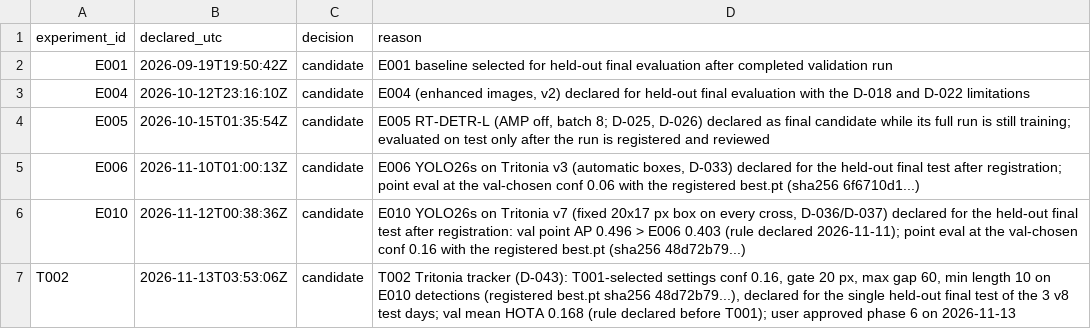
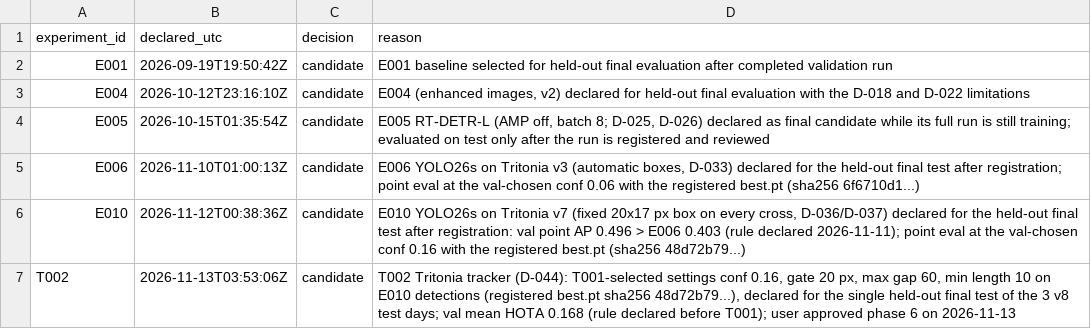
Before and after one commit to SakshamPainuly/underwater-creature-tracking, a CSV file: experiments/final_candidates.csv, drawn as a sheet.

```diff
--- a/experiments/final_candidates.csv
+++ b/experiments/final_candidates.csv
@@ -6,2 +6,2 @@ E006,2026-11-10T01:00:13Z,candidate,"E006 YOLO26s on Tritonia v3 (automatic boxe
 E010,2026-11-12T00:38:36Z,candidate,"E010 YOLO26s on Tritonia v7 (fixed 20x17 px box on every cross, D-036/D-037) declared for the held-out final test after registration: val point AP 0.496 > E006 0.403 (rule declared 2026-11-11); point eval at the val-chosen conf 0.16 with the registered best.pt (sha256 48d72b79...)"
-T002,2026-11-13T03:53:06Z,candidate,"T002 Tritonia tracker (D-043): T001-selected settings conf 0.16, gate 20 px, max gap 60, min length 10 on E010 detections (registered best.pt sha256 48d72b79...), declared for the single held-out final test of the 3 v8 test days; val mean HOTA 0.168 (rule declared before T001); user approved phase 6 on 2026-11-13"
+T002,2026-11-13T03:53:06Z,candidate,"T002 Tritonia tracker (D-044): T001-selected settings conf 0.16, gate 20 px, max gap 60, min length 10 on E010 detections (registered best.pt sha256 48d72b79...), declared for the single held-out final test of the 3 v8 test days; val mean HOTA 0.168 (rule declared before T001); user approved phase 6 on 2026-11-13"
```
Also changed, not shown: 22 other files.
